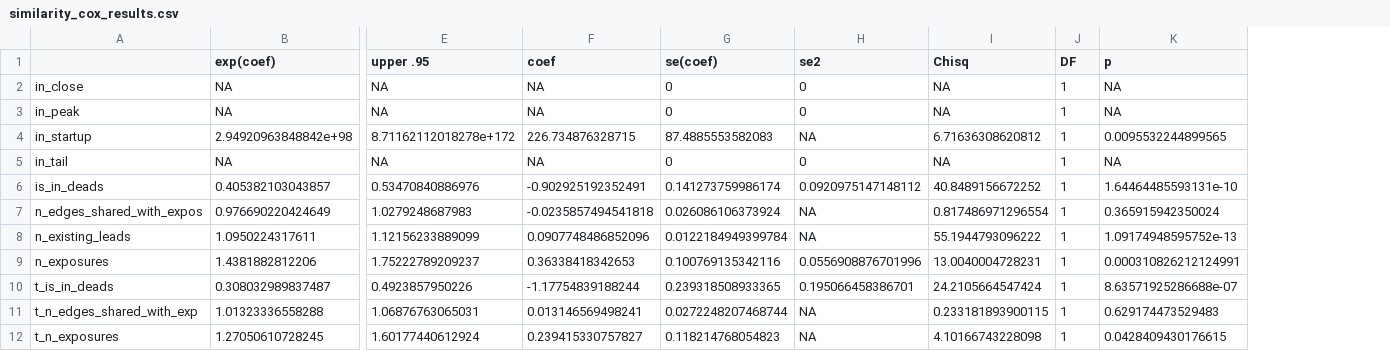
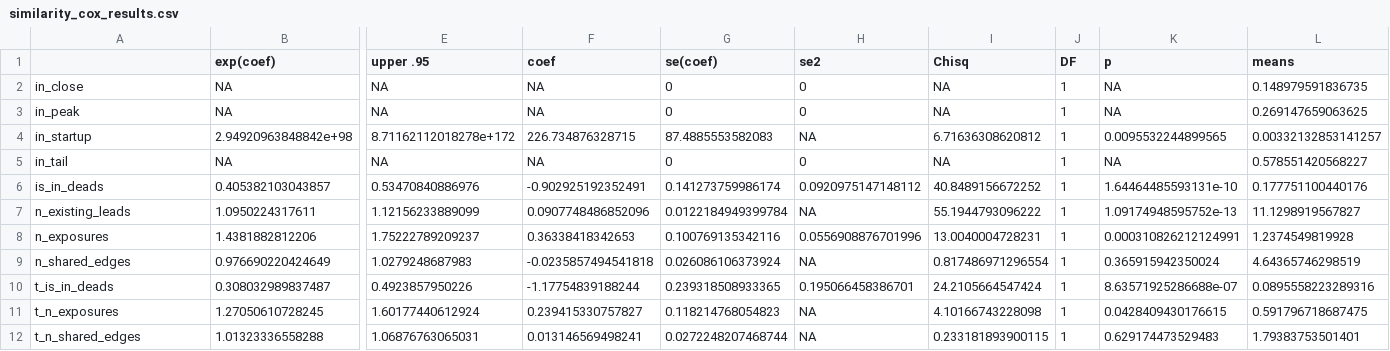
Before and after one commit to JamesPHoughton/detective-game-interdependent-diffusion, a CSV file: results-anonymized/pilot/similarity_cox_results.csv, drawn as a sheet; only a part is shown, gaps mark what is left out; removed rows and columns are numbered as before the commit, all else as after; rows hold the shown columns only; the diff names each change by its address in the sheet, - before the commit and + after, or states it on an @@ line.

```diff
--- a/results-anonymized/pilot/similarity_cox_results.csv
+++ b/results-anonymized/pilot/similarity_cox_results.csv
+column L (means), rows 2-8: 0.148979591836735 | 0.269147659063625 | 0.00332132853141257 | 0.578551420568227 | 0.177751100440176 | 11.1298919567827 | 1.2374549819928; rows 10-11: 0.0895558223289316 | 0.591796718687475
-row 7: n_edges_shared_with_expos | 0.976690220424649 | 1.0279248687983 | -0.0235857494541818 | 0.026086106373924 | NA | 0.817486971296554 | 1 | 0.365915942350024
+row 9: n_shared_edges | 0.976690220424649 | 1.0279248687983 | -0.0235857494541818 | 0.026086106373924 | NA | 0.817486971296554 | 1 | 0.365915942350024 | 4.64365746298519
-row 11: t_n_edges_shared_with_exp | 1.01323336558288 | 1.06876763065031 | 0.013146569498241 | 0.0272248207468744 | NA | 0.233181893900115 | 1 | 0.629174473529483
+row 12: t_n_shared_edges | 1.01323336558288 | 1.06876763065031 | 0.013146569498241 | 0.0272248207468744 | NA | 0.233181893900115 | 1 | 0.629174473529483 | 1.79383753501401
```
Also changed, not shown: results-anonymized/pilot/factors_cox_results.csv, 45 other files.
